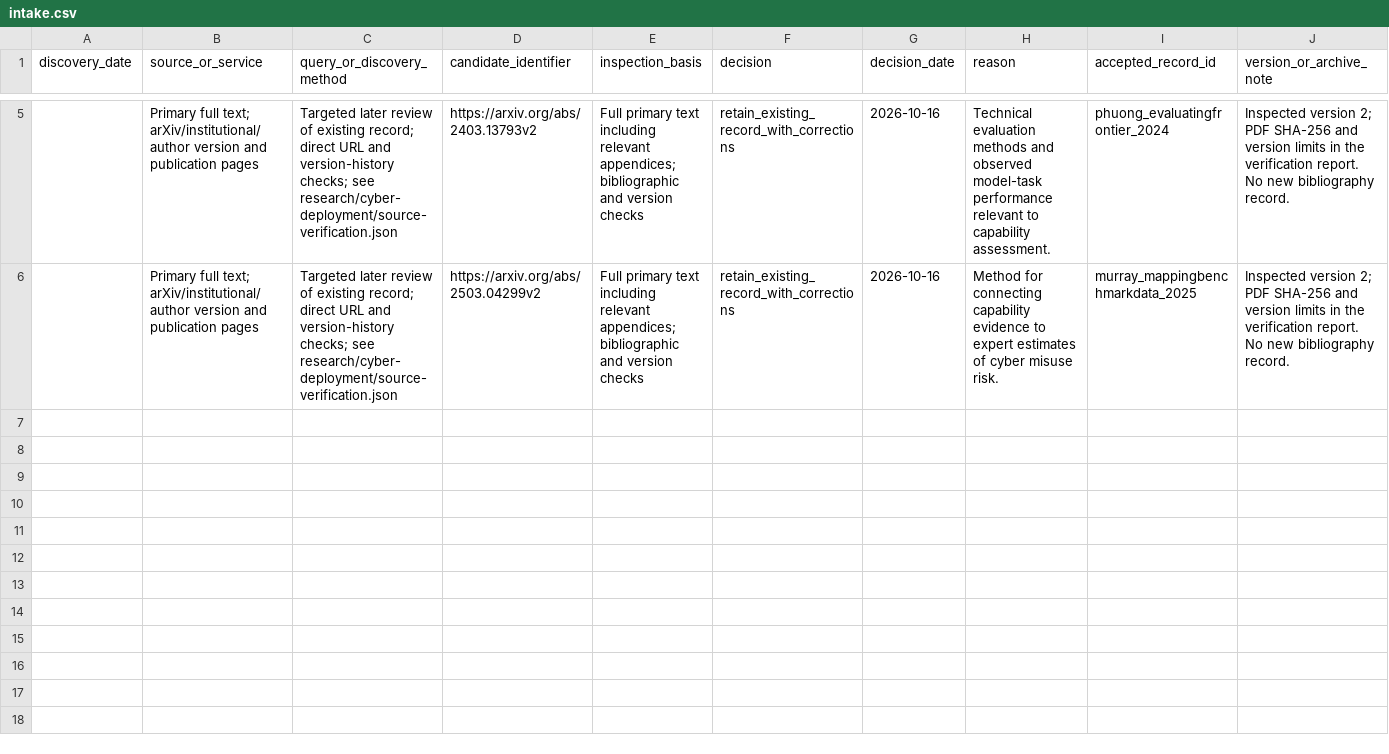
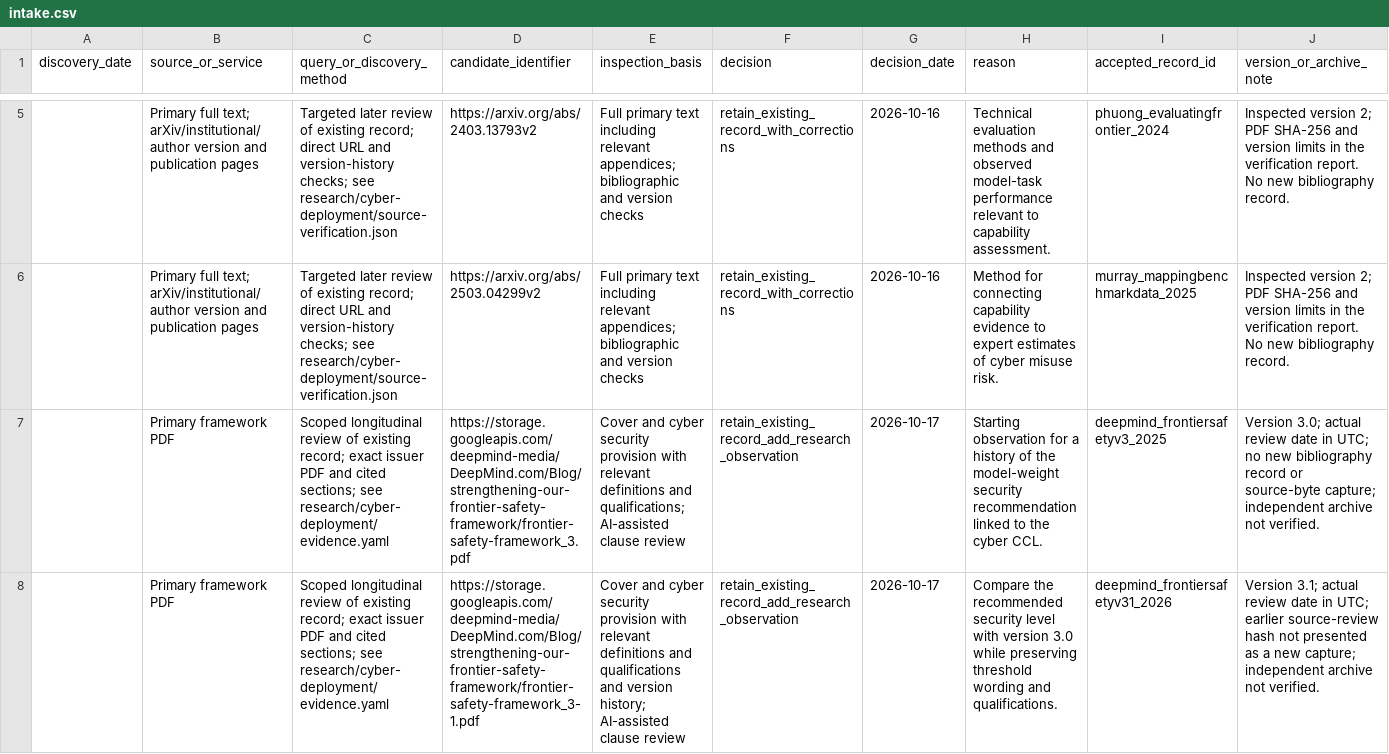
Before and after one commit to madame-architect/AIsafety, a CSV file: intake.csv, drawn as a sheet; only a part is shown, gaps mark what is left out; the diff names each change by its address in the sheet, - before the commit and + after, or states it on an @@ line.

Commit message:
Add a scoped cyber commitment history pilot (#15)
Track one conditional model-weight security recommendation across two existing DeepMind framework editions. Add source-linked YAML observations, a generated documentary history, and read-only validation. Preserve the 276-record bibliography and distinguish policy wording from implementation and effectiveness.

```diff
--- a/intake.csv
+++ b/intake.csv
+row 7:  | Primary framework PDF | Scoped longitudinal review of existing record; exact issuer PDF and cited sections; see research/cyber-deployment/evidence.yaml | https://storage.googleapis.com/deepmind-media/DeepMind.com/Blog/strengthening-our-frontier-safety-framework/frontier-safety-framework_3.pdf | Cover and cyber security provision with relevant definitions and qualifications; AI-assisted clause review | retain_existing_record_add_research_observation | 2026-10-17 | Starting observation for a history of the model-weight security recommendation linked to the cyber CCL. | deepmind_frontiersafetyv3_2025 | Version 3.0; actual review date in UTC; no new bibliography record or source-byte capture; independent archive not verified.
+row 8:  | Primary framework PDF | Scoped longitudinal review of existing record; exact issuer PDF and cited sections; see research/cyber-deployment/evidence.yaml | https://storage.googleapis.com/deepmind-media/DeepMind.com/Blog/strengthening-our-frontier-safety-framework/frontier-safety-framework_3-1.pdf | Cover and cyber security provision with relevant definitions and qualifications and version history; AI-assisted clause review | retain_existing_record_add_research_observation | 2026-10-17 | Compare the recommended security level with version 3.0 while preserving threshold wording and qualifications. | deepmind_frontiersafetyv31_2026 | Version 3.1; actual review date in UTC; earlier source-review hash not presented as a new capture; independent archive not verified.
```
Also changed, not shown: 8 other files.
